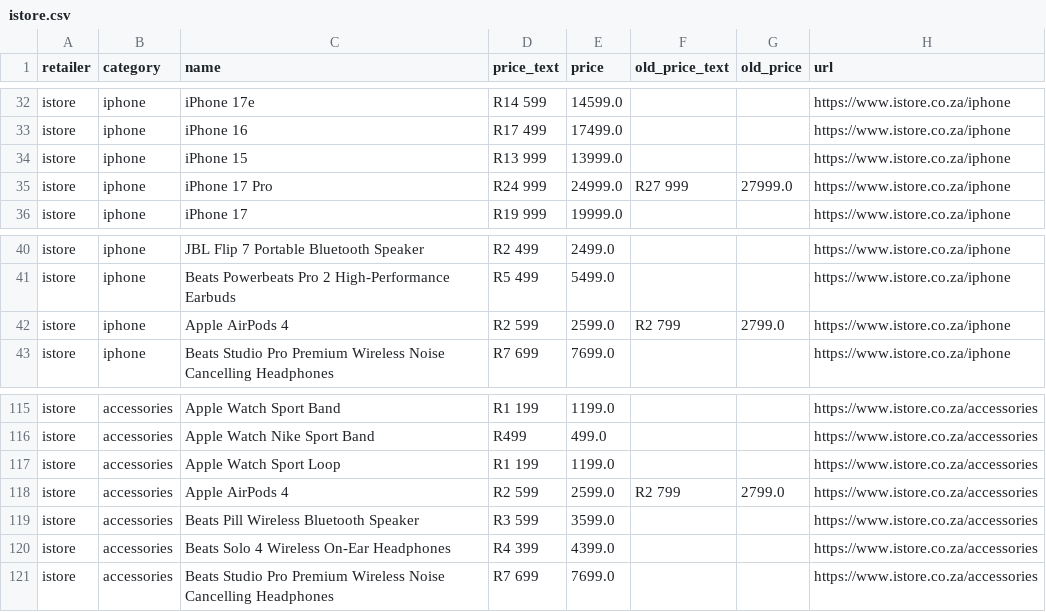
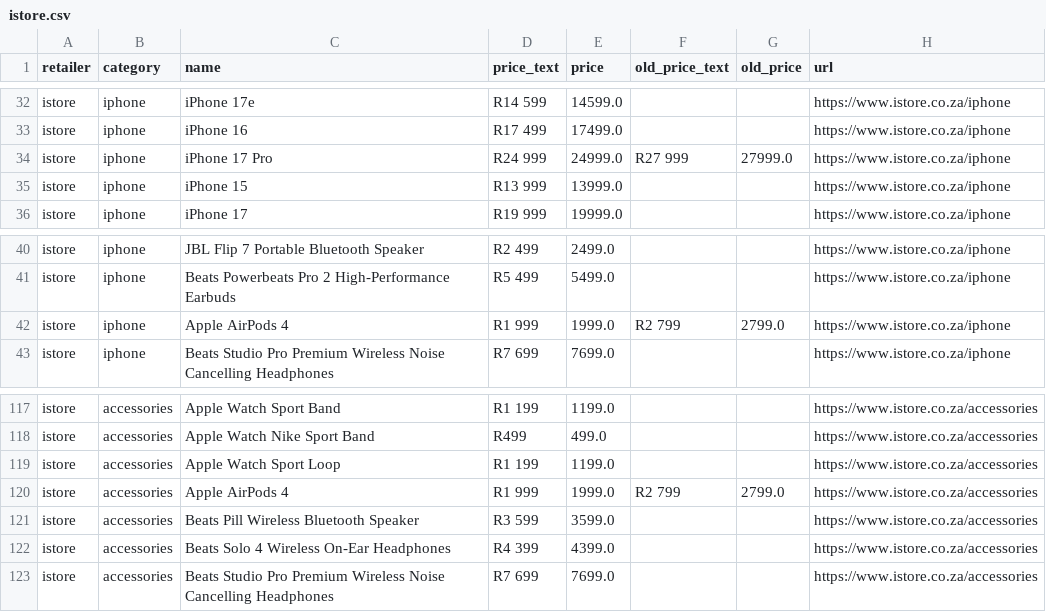
Before and after one commit to cd5wtsnct4-bot/digicape, a CSV file: data/istore.csv, drawn as a sheet; only a part is shown, gaps mark what is left out; the diff covers the shown part only.

```diff
--- a/data/istore.csv
+++ b/data/istore.csv
@@ -33,4 +33,4 @@ istore,iphone,iPhone 17e,R14 599,14599.0,,,https://www.istore.co.za/iphone
 istore,iphone,iPhone 16,R17 499,17499.0,,,https://www.istore.co.za/iphone
+istore,iphone,iPhone 17 Pro,R24 999,24999.0,R27 999,27999.0,https://www.istore.co.za/iphone
 istore,iphone,iPhone 15,R13 999,13999.0,,,https://www.istore.co.za/iphone
-istore,iphone,iPhone 17 Pro,R24 999,24999.0,R27 999,27999.0,https://www.istore.co.za/iphone
 istore,iphone,iPhone 17,R19 999,19999.0,,,https://www.istore.co.za/iphone
@@ -41,3 +41,3 @@ istore,iphone,JBL Flip 7 Portable Bluetooth Speaker,R2 499,2499.0,,,https://www.
 istore,iphone,Beats Powerbeats Pro 2 High-Performance Earbuds,R5 499,5499.0,,,https://www.istore.co.za/iphone
-istore,iphone,Apple AirPods 4,R2 599,2599.0,R2 799,2799.0,https://www.istore.co.za/iphone
+istore,iphone,Apple AirPods 4,R1 999,1999.0,R2 799,2799.0,https://www.istore.co.za/iphone
 istore,iphone,Beats Studio Pro Premium Wireless Noise Cancelling Headphones,R7 699,7699.0,,,https://www.istore.co.za/iphone
@@ -117,3 +119,3 @@ istore,accessories,Apple Watch Nike Sport Band,R499,499.0,,,https://www.istore.c
 istore,accessories,Apple Watch Sport Loop,R1 199,1199.0,,,https://www.istore.co.za/accessories
-istore,accessories,Apple AirPods 4,R2 599,2599.0,R2 799,2799.0,https://www.istore.co.za/accessories
+istore,accessories,Apple AirPods 4,R1 999,1999.0,R2 799,2799.0,https://www.istore.co.za/accessories
 istore,accessories,Beats Pill Wireless Bluetooth Speaker,R3 599,3599.0,,,https://www.istore.co.za/accessories
```
Also changed, not shown: 2 added rows, 2 moved rows and 32 edited cells elsewhere in this file, data/digicape.csv, 7 other files.
